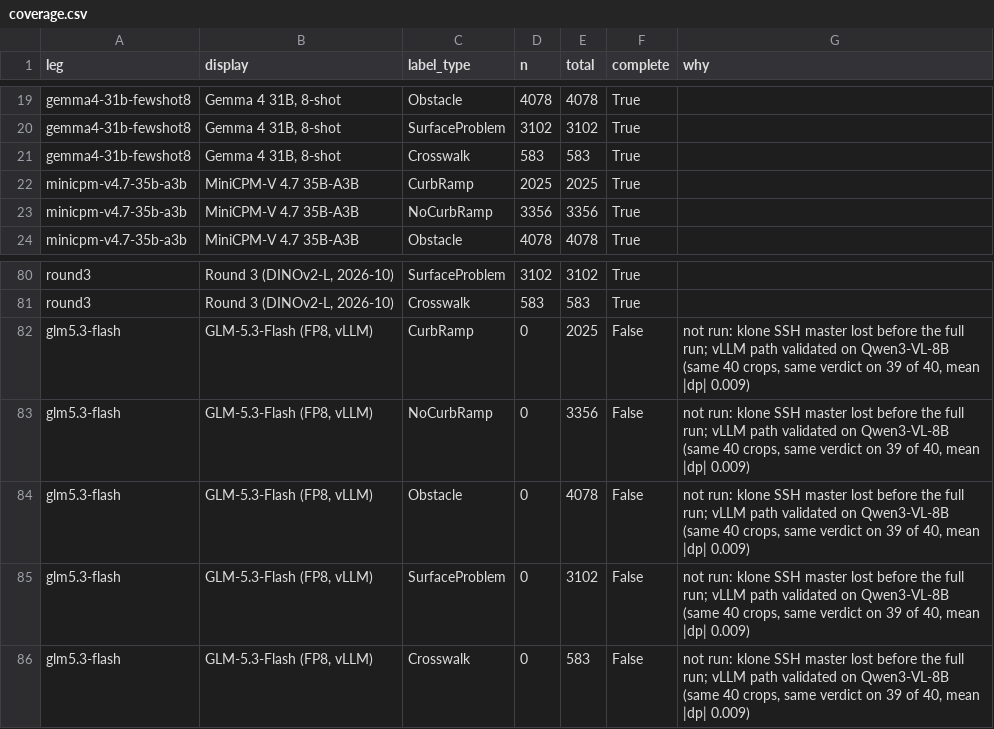
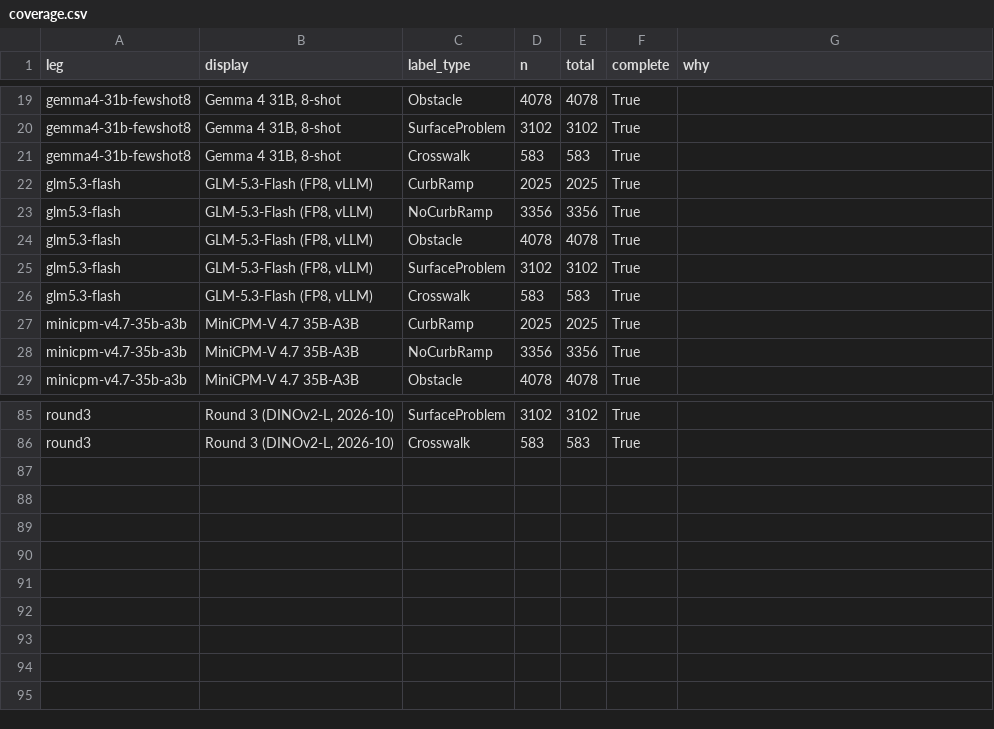
Before and after one commit to ProjectSidewalk/sidewalk-validator-ai, a CSV file: docs/vlm-scoreboard/coverage.csv, drawn as a sheet; only a part is shown, gaps mark what is left out.

```diff
--- a/docs/vlm-scoreboard/coverage.csv
+++ b/docs/vlm-scoreboard/coverage.csv
@@ -21,2 +21,7 @@ gemma4-31b-fewshot8,"Gemma 4 31B, 8-shot",SurfaceProblem,3102,3102,True,
 gemma4-31b-fewshot8,"Gemma 4 31B, 8-shot",Crosswalk,583,583,True,
+glm5.3-flash,"GLM-5.3-Flash (FP8, vLLM)",CurbRamp,2025,2025,True,
+glm5.3-flash,"GLM-5.3-Flash (FP8, vLLM)",NoCurbRamp,3356,3356,True,
+glm5.3-flash,"GLM-5.3-Flash (FP8, vLLM)",Obstacle,4078,4078,True,
+glm5.3-flash,"GLM-5.3-Flash (FP8, vLLM)",SurfaceProblem,3102,3102,True,
+glm5.3-flash,"GLM-5.3-Flash (FP8, vLLM)",Crosswalk,583,583,True,
 minicpm-v4.7-35b-a3b,MiniCPM-V 4.7 35B-A3B,CurbRamp,2025,2025,True,
@@ -81,6 +86 @@ round3,"Round 3 (DINOv2-L, 2026-10)",SurfaceProblem,3102,3102,True,
 round3,"Round 3 (DINOv2-L, 2026-10)",Crosswalk,583,583,True,
-glm5.3-flash,"GLM-5.3-Flash (FP8, vLLM)",CurbRamp,0,2025,False,"not run: klone SSH master lost before the full run; vLLM path validated on Qwen3-VL-8B (same 40 crops, same verdict on 39 of 40, mean |dp| 0.009)"
-glm5.3-flash,"GLM-5.3-Flash (FP8, vLLM)",NoCurbRamp,0,3356,False,"not run: klone SSH master lost before the full run; vLLM path validated on Qwen3-VL-8B (same 40 crops, same verdict on 39 of 40, mean |dp| 0.009)"
-glm5.3-flash,"GLM-5.3-Flash (FP8, vLLM)",Obstacle,0,4078,False,"not run: klone SSH master lost before the full run; vLLM path validated on Qwen3-VL-8B (same 40 crops, same verdict on 39 of 40, mean |dp| 0.009)"
-glm5.3-flash,"GLM-5.3-Flash (FP8, vLLM)",SurfaceProblem,0,3102,False,"not run: klone SSH master lost before the full run; vLLM path validated on Qwen3-VL-8B (same 40 crops, same verdict on 39 of 40, mean |dp| 0.009)"
-glm5.3-flash,"GLM-5.3-Flash (FP8, vLLM)",Crosswalk,0,583,False,"not run: klone SSH master lost before the full run; vLLM path validated on Qwen3-VL-8B (same 40 crops, same verdict on 39 of 40, mean |dp| 0.009)"
```
Also changed, not shown: docs/vlm-scoreboard/board.csv, docs/vlm-scoreboard/paired.csv, 9 other files.
